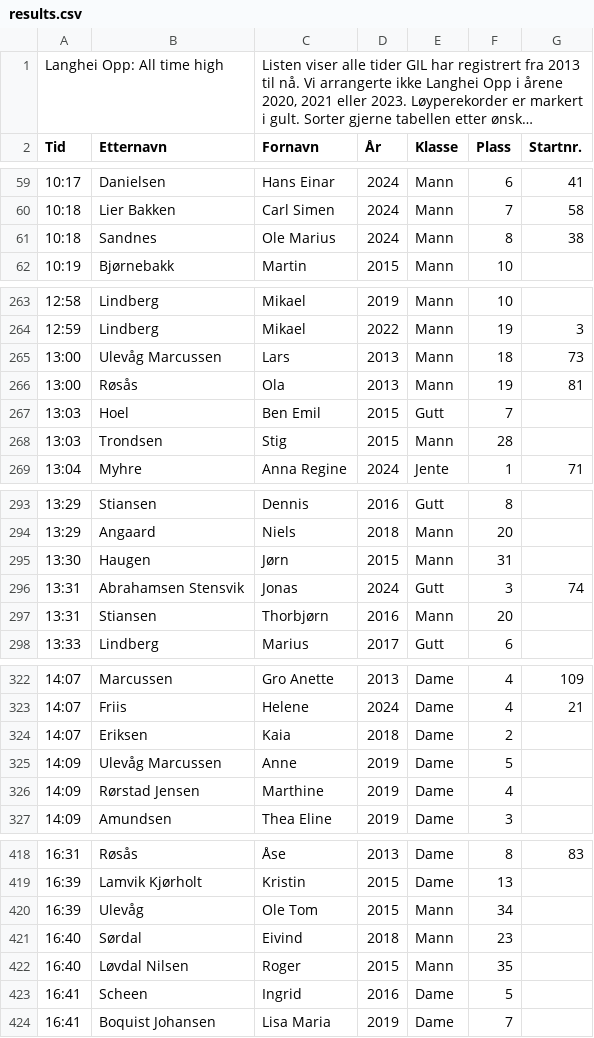
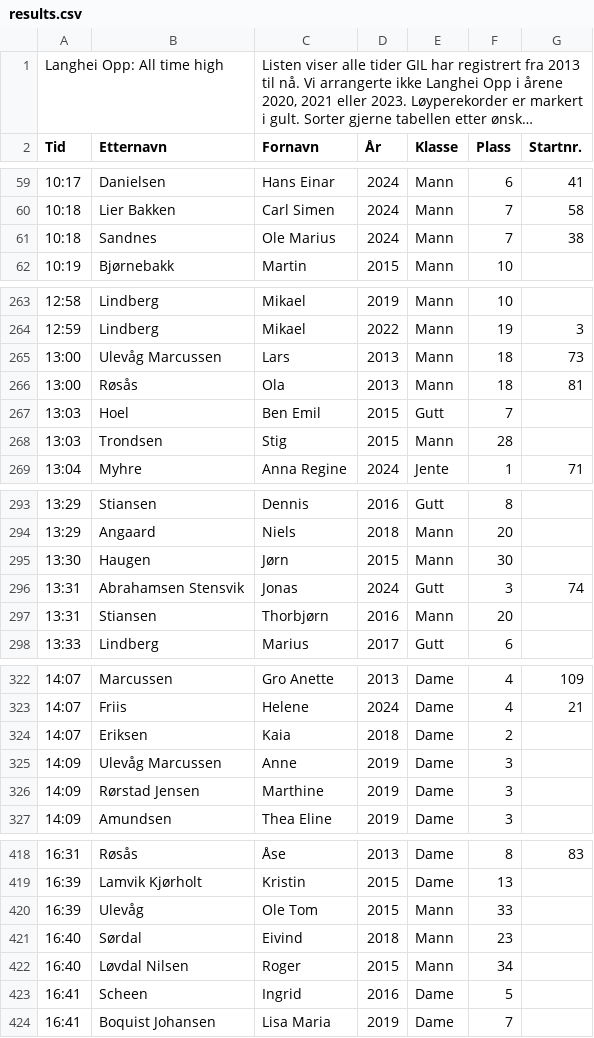
Before and after one commit to erlend3000/langhei-opp, a CSV file: src/data/results.csv, drawn as a sheet; only a part is shown, gaps mark what is left out; long unchanged cells end in …; the diff covers the shown part only.

```diff
--- a/src/data/results.csv
+++ b/src/data/results.csv
@@ -60,3 +60,3 @@ Tid,Etternavn,Fornavn,År,Klasse,Plass,Startnr.
 10:18,Lier Bakken,Carl Simen,2024,Mann,7,58
-10:18,Sandnes,Ole Marius,2024,Mann,8,38
+10:18,Sandnes,Ole Marius,2024,Mann,7,38
 10:19,Bjørnebakk,Martin,2015,Mann,10,
@@ -265,3 +265,3 @@ Tid,Etternavn,Fornavn,År,Klasse,Plass,Startnr.
 13:00,Ulevåg Marcussen,Lars,2013,Mann,18,73
-13:00,Røsås,Ola,2013,Mann,19,81
+13:00,Røsås,Ola,2013,Mann,18,81
 13:03,Hoel,Ben Emil,2015,Gutt,7,
@@ -294,3 +294,3 @@ Tid,Etternavn,Fornavn,År,Klasse,Plass,Startnr.
 13:29,Angaard,Niels,2018,Mann,20,
-13:30,Haugen,Jørn ,2015,Mann,31,
+13:30,Haugen,Jørn ,2015,Mann,30,
 13:31,Abrahamsen Stensvik,Jonas,2024,Gutt,3,74
@@ -324,4 +324,4 @@ Tid,Etternavn,Fornavn,År,Klasse,Plass,Startnr.
 14:07,Eriksen,Kaia,2018,Dame,2,
-14:09,Ulevåg Marcussen,Anne,2019,Dame,5,
-14:09,Rørstad Jensen,Marthine,2019,Dame,4,
+14:09,Ulevåg Marcussen,Anne,2019,Dame,3,
+14:09,Rørstad Jensen,Marthine,2019,Dame,3,
 14:09,Amundsen,Thea Eline,2019,Dame,3,
@@ -419,5 +419,5 @@ Tid,Etternavn,Fornavn,År,Klasse,Plass,Startnr.
 16:39,Lamvik Kjørholt,Kristin,2015,Dame,13,
-16:39,Ulevåg,Ole Tom,2015,Mann,34,
+16:39,Ulevåg,Ole Tom,2015,Mann,33,
 16:40,Sørdal,Eivind,2018,Mann,23,
-16:40,Løvdal Nilsen,Roger,2015,Mann,35,
+16:40,Løvdal Nilsen,Roger,2015,Mann,34,
 16:41,Scheen,Ingrid,2016,Dame,5,
```
Also changed, not shown: 10 edited cells elsewhere in this file.
